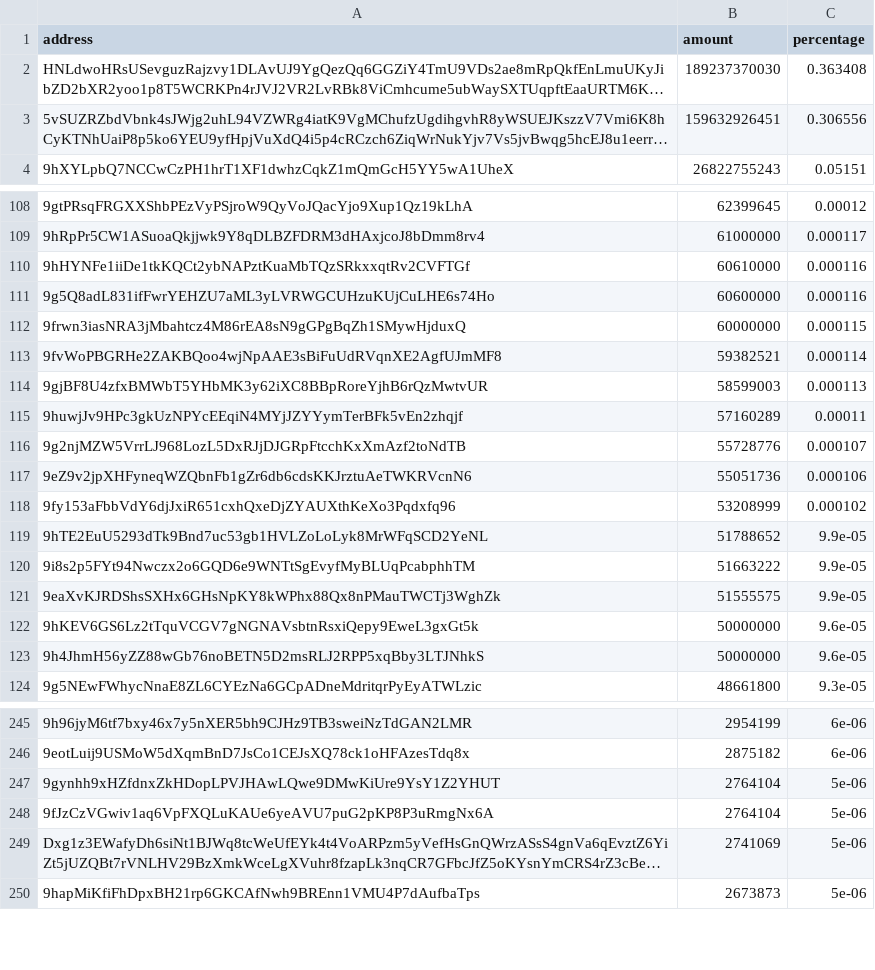
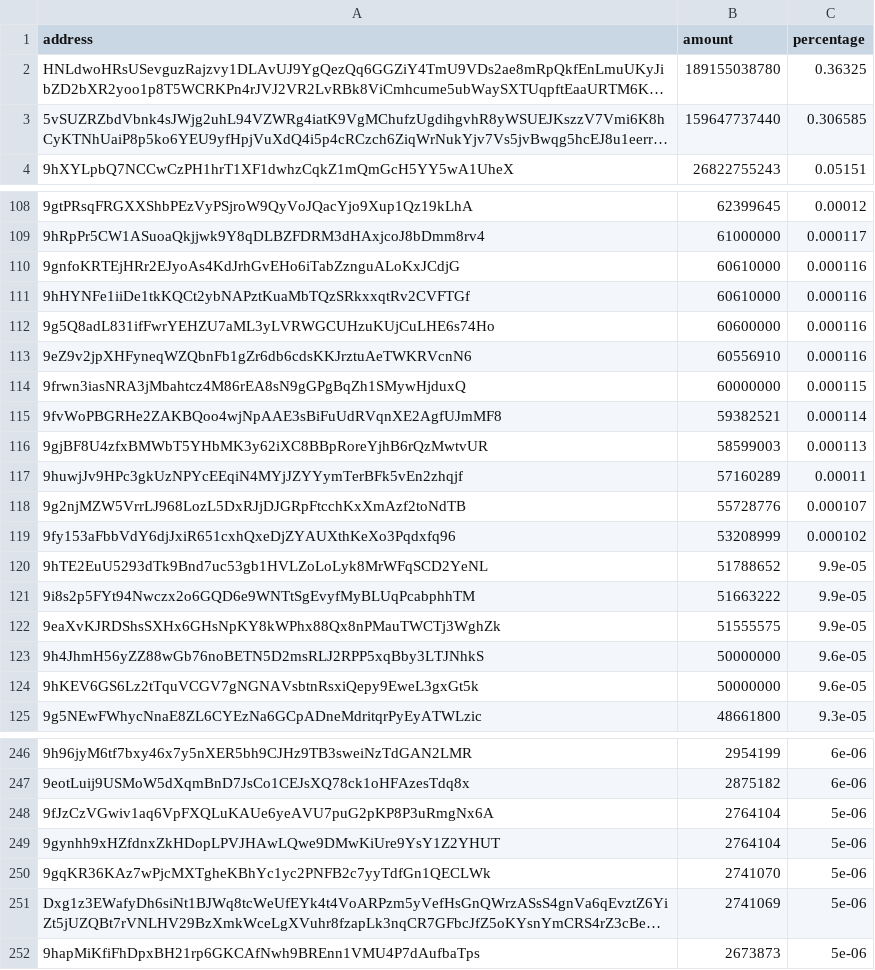
Before and after one commit to babygrenade/ergo-tokenautics, a CSV file: data/EXLE.csv, drawn as a sheet; only a part is shown, gaps mark what is left out; long unchanged cells end in …; removed rows and columns are numbered as before the commit, all else as after; the diff covers the shown part only; the diff names each change by its address in the sheet, - before the commit and + after, or states it on an @@ line.

```diff
--- a/data/EXLE.csv
+++ b/data/EXLE.csv
-B2 (amount): 189237370030
+B2 (amount): 189155038780
-C2 (percentage): 0.363408
+C2 (percentage): 0.36325
-B3 (amount): 159632926451
+B3 (amount): 159647737440
-C3 (percentage): 0.306556
+C3 (percentage): 0.306585
+row 110: 9gnfoKRTEjHRr2EJyoAs4KdJrhGvEHo6iTabZznguALoKxJCdjG | 60610000 | 0.000116
+row 113: 9eZ9v2jpXHFyneqWZQbnFb1gZr6db6cdsKKJrztuAeTWKRVcnN6 | 60556910 | 0.000116
-row 117: 9eZ9v2jpXHFyneqWZQbnFb1gZr6db6cdsKKJrztuAeTWKRVcnN6 | 55051736 | 0.000106
+row 250: 9gqKR36KAz7wPjcMXTgheKBhYc1yc2PNFB2c7yyTdfGn1QECLWk | 2741070 | 5e-06
```
Also changed, not shown: 1 removed row, 17 moved rows and 3 edited cells elsewhere in this file, data/EGIO.csv, data/NETA.csv, 5 other files.
